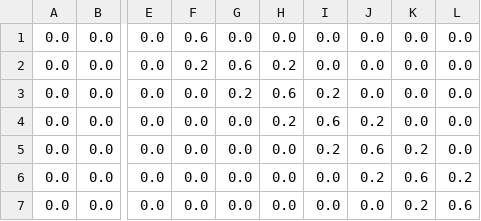
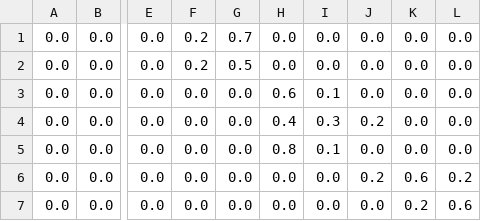
Before and after one commit to distillpub/post--augmented-rnns, a CSV file: assets/rnn_attentional_ex3.csv, drawn as a sheet; only a part is shown, gaps mark what is left out; the diff names each change by its address in the sheet, - before the commit and + after, or states it on an @@ line.

```diff
--- a/assets/rnn_attentional_ex3.csv
+++ b/assets/rnn_attentional_ex3.csv
-F1: 0.6
+F1: 0.2
-G1: 0.0
+G1: 0.7
-G2: 0.6
+G2: 0.5
-H2: 0.2
+H2: 0.0
-G3: 0.2
+G3: 0.0
-I3: 0.2
+I3: 0.1
-H4: 0.2
+H4: 0.4
-I4: 0.6
+I4: 0.3
-H5: 0.0
+H5: 0.8
-I5: 0.2
+I5: 0.1
-J5: 0.6
+J5: 0.0
-K5: 0.2
+K5: 0.0
```
Also changed, not shown: 1 other file.
